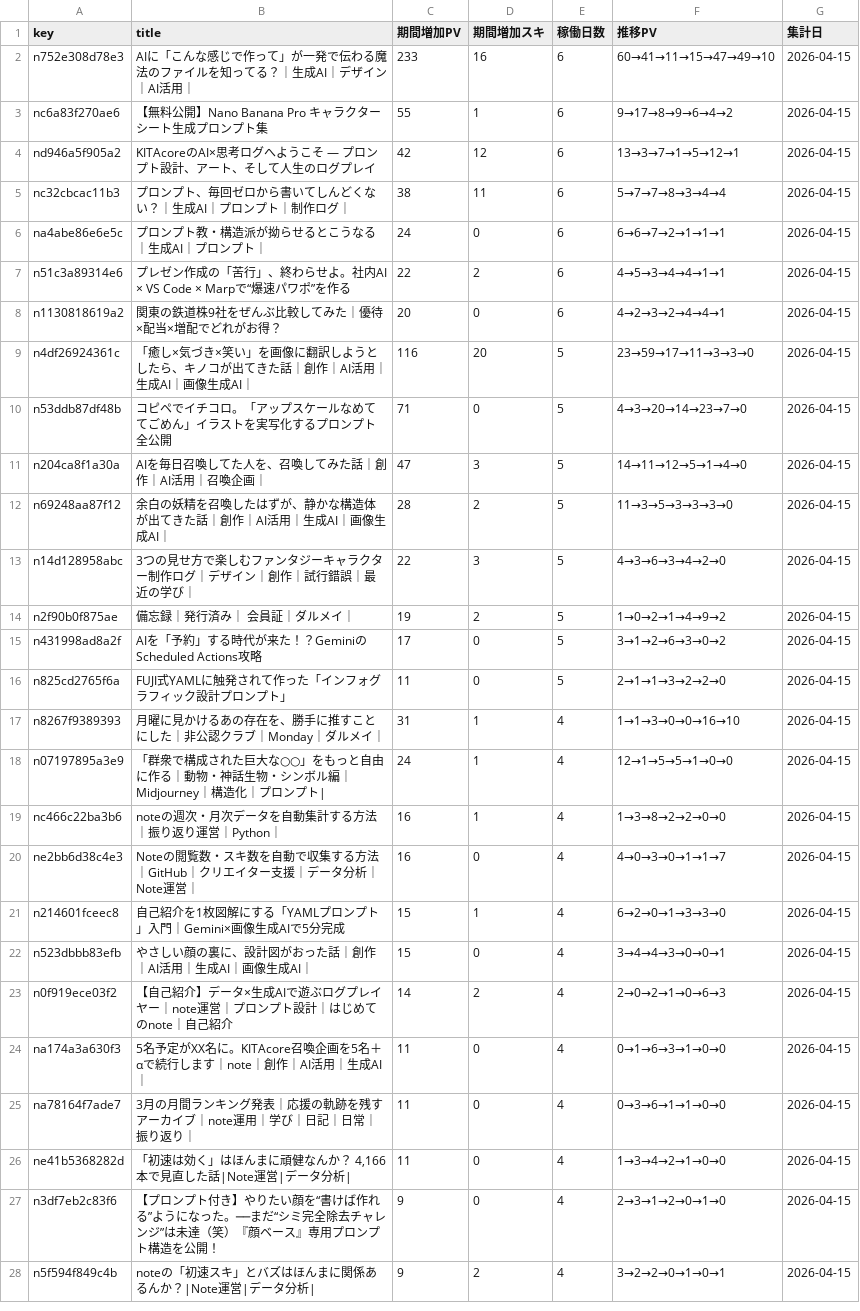
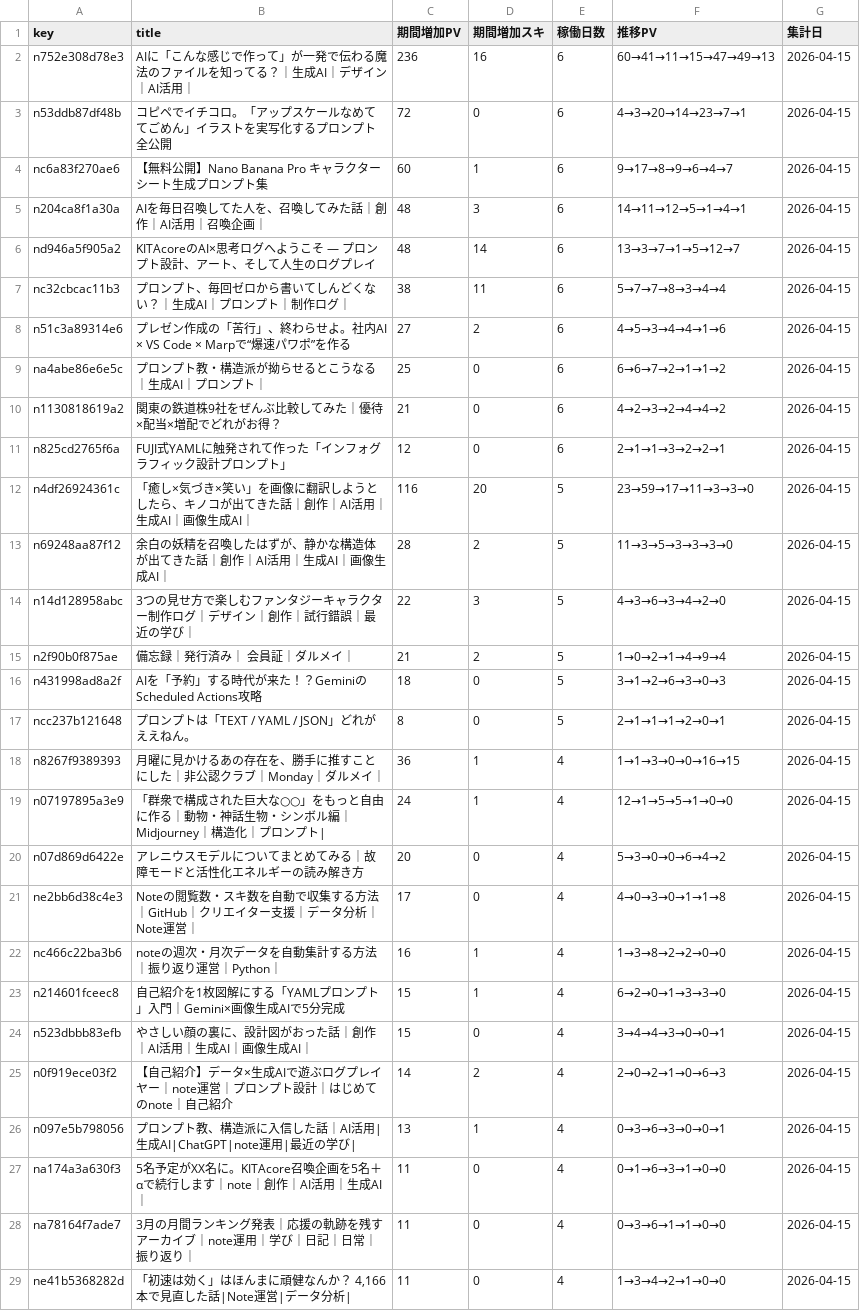
Before and after one commit to Goo-dev0505/note-stats-public, a CSV file: data/asset_articles.csv, drawn as a sheet; only a part is shown; the shorter side is filled out with more unchanged rows; the diff covers the shown part only.

```diff
--- a/data/asset_articles.csv
+++ b/data/asset_articles.csv
@@ -1,21 +1,23 @@
 key,title,期間増加PV,期間増加スキ,稼働日数,推移PV,集計日
-n752e308d78e3,AIに「こんな感じで作って」が一発で伝わる魔法のファイルを知ってる？｜生成AI｜デザイン｜AI活用｜,233,16,6,60→41→11→15→47→49→10,2026-04-15
-nc6a83f270ae6,【無料公開】Nano Banana Pro キャラクターシート生成プロンプト集,55,1,6,9→17→8→9→6→4→2,2026-04-15
-nd946a5f905a2,KITAcoreのAI×思考ログへようこそ — プロンプト設計、アート、そして人生のログプレイ,42,12,6,13→3→7→1→5→12→1,2026-04-15
+n752e308d78e3,AIに「こんな感じで作って」が一発で伝わる魔法のファイルを知ってる？｜生成AI｜デザイン｜AI活用｜,236,16,6,60→41→11→15→47→49→13,2026-04-15
+n53ddb87df48b,コピペでイチコロ。「アップスケールなめててごめん」イラストを実写化するプロンプト全公開,72,0,6,4→3→20→14→23→7→1,2026-04-15
+nc6a83f270ae6,【無料公開】Nano Banana Pro キャラクターシート生成プロンプト集,60,1,6,9→17→8→9→6→4→7,2026-04-15
+n204ca8f1a30a,AIを毎日召喚してた人を、召喚してみた話｜創作｜AI活用｜召喚企画｜,48,3,6,14→11→12→5→1→4→1,2026-04-15
+nd946a5f905a2,KITAcoreのAI×思考ログへようこそ — プロンプト設計、アート、そして人生のログプレイ,48,14,6,13→3→7→1→5→12→7,2026-04-15
 nc32cbcac11b3,プロンプト、毎回ゼロから書いてしんどくない？｜生成AI｜プロンプト｜制作ログ｜,38,11,6,5→7→7→8→3→4→4,2026-04-15
-na4abe86e6e5c,プロンプト教・構造派が拗らせるとこうなる｜生成AI｜プロンプト｜,24,0,6,6→6→7→2→1→1→1,2026-04-15
-n51c3a89314e6,プレゼン作成の「苦行」、終わらせよ。社内AI × VS Code × Marpで“爆速パワポ”を作る,22,2,6,4→5→3→4→4→1→1,2026-04-15
-n1130818619a2,関東の鉄道株9社をぜんぶ比較してみた｜優待×配当×増配でどれがお得？,20,0,6,4→2→3→2→4→4→1,2026-04-15
+n51c3a89314e6,プレゼン作成の「苦行」、終わらせよ。社内AI × VS Code × Marpで“爆速パワポ”を作る,27,2,6,4→5→3→4→4→1→6,2026-04-15
+na4abe86e6e5c,プロンプト教・構造派が拗らせるとこうなる｜生成AI｜プロンプト｜,25,0,6,6→6→7→2→1→1→2,2026-04-15
+n1130818619a2,関東の鉄道株9社をぜんぶ比較してみた｜優待×配当×増配でどれがお得？,21,0,6,4→2→3→2→4→4→2,2026-04-15
+n825cd2765f6a,FUJI式YAMLに触発されて作った「インフォグラフィック設計プロンプト」,12,0,6,2→1→1→3→2→2→1,2026-04-15
 n4df26924361c,「癒し×気づき×笑い」を画像に翻訳しようとしたら、キノコが出てきた話｜創作｜AI活用｜生成AI｜画像生成AI｜,116,20,5,23→59→17→11→3→3→0,2026-04-15
-n53ddb87df48b,コピペでイチコロ。「アップスケールなめててごめん」イラストを実写化するプロンプト全公開,71,0,5,4→3→20→14→23→7→0,2026-04-15
-n204ca8f1a30a,AIを毎日召喚してた人を、召喚してみた話｜創作｜AI活用｜召喚企画｜,47,3,5,14→11→12→5→1→4→0,2026-04-15
 n69248aa87f12,余白の妖精を召喚したはずが、静かな構造体が出てきた話｜創作｜AI活用｜生成AI｜画像生成AI｜,28,2,5,11→3→5→3→3→3→0,2026-04-15
 n14d128958abc,3つの見せ方で楽しむファンタジーキャラクター制作ログ｜デザイン｜創作｜試行錯誤｜最近の学び｜,22,3,5,4→3→6→3→4→2→0,2026-04-15
-n2f90b0f875ae,備忘録｜発行済み｜ 会員証｜ダルメイ｜,19,2,5,1→0→2→1→4→9→2,2026-04-15
-n431998ad8a2f,AIを「予約」する時代が来た！？GeminiのScheduled Actions攻略,17,0,5,3→1→2→6→3→0→2,2026-04-15
-n825cd2765f6a,FUJI式YAMLに触発されて作った「インフォグラフィック設計プロンプト」,11,0,5,2→1→1→3→2→2→0,2026-04-15
-n8267f9389393,月曜に見かけるあの存在を、勝手に推すことにした｜非公認クラブ｜Monday｜ダルメイ｜,31,1,4,1→1→3→0→0→16→10,2026-04-15
+n2f90b0f875ae,備忘録｜発行済み｜ 会員証｜ダルメイ｜,21,2,5,1→0→2→1→4→9→4,2026-04-15
+n431998ad8a2f,AIを「予約」する時代が来た！？GeminiのScheduled Actions攻略,18,0,5,3→1→2→6→3→0→3,2026-04-15
+ncc237b121648,プロンプトは「TEXT / YAML / JSON」どれがええねん。,8,0,5,2→1→1→1→2→0→1,2026-04-15
+n8267f9389393,月曜に見かけるあの存在を、勝手に推すことにした｜非公認クラブ｜Monday｜ダルメイ｜,36,1,4,1→1→3→0→0→16→15,2026-04-15
 n07197895a3e9,「群衆で構成された巨大な○○」をもっと自由に作る｜動物・神話生物・シンボル編｜Midjourney｜構造化｜プロンプト|,24,1,4,12→1→5→5→1→0→0,2026-04-15
+n07d869d6422e,アレニウスモデルについてまとめてみる｜故障モードと活性化エネルギーの読み解き方,20,0,4,5→3→0→0→6→4→2,2026-04-15
+ne2bb6d38c4e3,Noteの閲覧数・スキ数を自動で収集する方法｜GitHub｜クリエイター支援｜データ分析｜Note運営｜,17,0,4,4→0→3→0→1→1→8,2026-04-15
 nc466c22ba3b6,noteの週次・月次データを自動集計する方法｜振り返り運営｜Python｜,16,1,4,1→3→8→2→2→0→0,2026-04-15
-ne2bb6d38c4e3,Noteの閲覧数・スキ数を自動で収集する方法｜GitHub｜クリエイター支援｜データ分析｜Note運営｜,16,0,4,4→0→3→0→1→1→7,2026-04-15
 n214601fceec8,自己紹介を1枚図解にする「YAMLプロンプト」入門｜Gemini×画像生成AIで5分完成,15,1,4,6→2→0→1→3→3→0,2026-04-15
@@ -23,2 +25,3 @@ n523dbbb83efb,やさしい顔の裏に、設計図がおった話｜創作｜AI
 n0f919ece03f2,【自己紹介】データ×生成AIで遊ぶログプレイヤー｜note運営｜プロンプト設計｜はじめてのnote｜自己紹介,14,2,4,2→0→2→1→0→6→3,2026-04-15
+n097e5b798056,プロンプト教、構造派に入信した話｜AI活用|生成AI|ChatGPT|note運用|最近の学び|,13,1,4,0→3→6→3→0→0→1,2026-04-15
 na174a3a630f3,5名予定がXX名に。KITAcore召喚企画を5名＋αで続行します｜note｜創作｜AI活用｜生成AI｜,11,0,4,0→1→6→3→1→0→0,2026-04-15
```
Also changed, not shown: 4 added rows, 5 removed rows and 3 edited cells elsewhere in this file, data/asset_score_v1.csv, data/asset_score_v2.csv, 7 other files.
